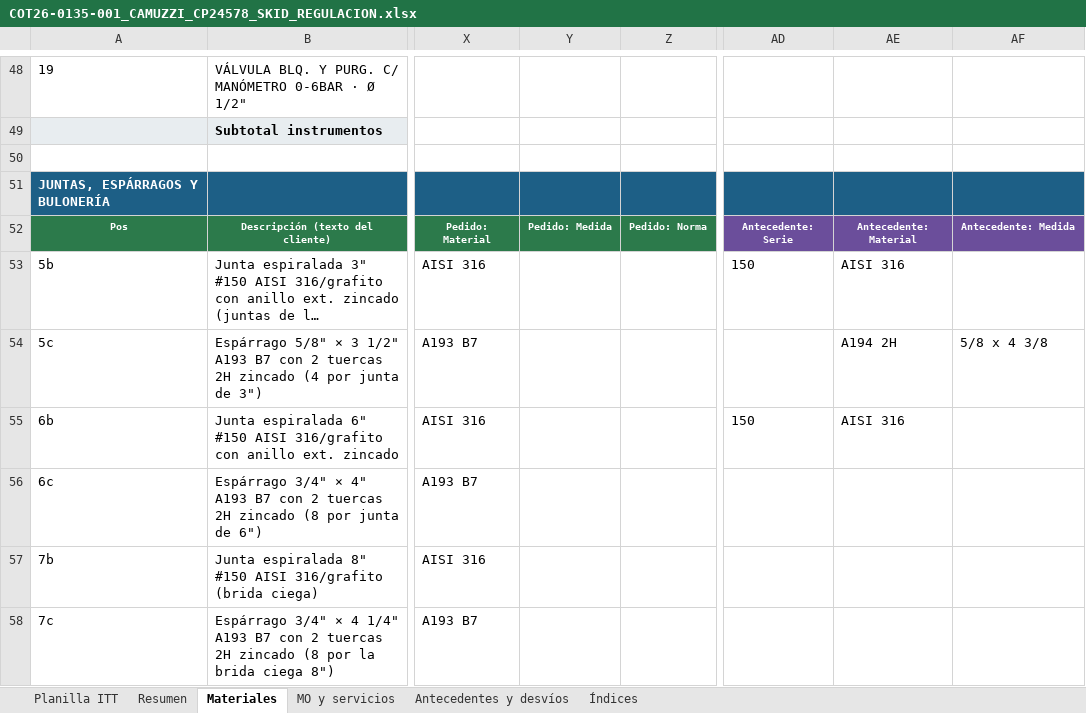
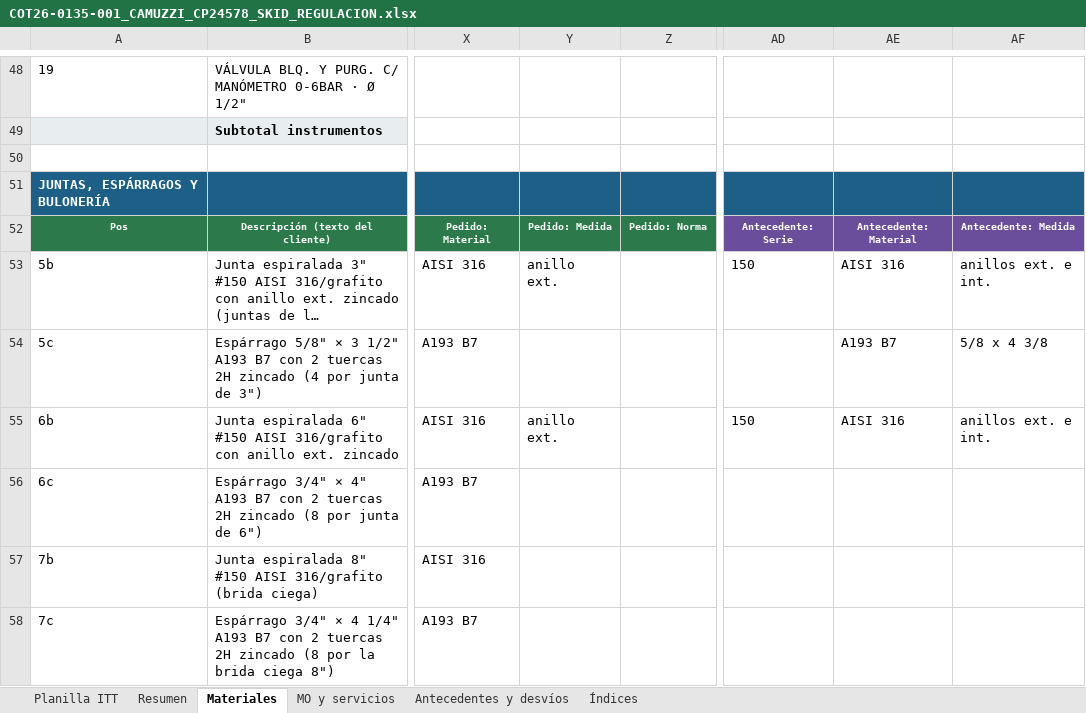
Before and after one commit to ricardoalvarezu2-cyber/cotizador-itt-2.0, an Excel workbook: cotizaciones/COT26-0135-001_CAMUZZI_CP24578_SKIDREG/COT26-0135-001_CAMUZZI_CP24578_SKID_REGULACION.xlsx, sheet Materiales, drawn as a sheet; only a part is shown, gaps mark what is left out; long unchanged cells end in …; values as stored, in another font and other column widths than the file's, no borders; the diff names each change by its address in the sheet, - before the commit and + after, or states it on an @@ line.

```diff
--- a/cotizaciones/COT26-0135-001_CAMUZZI_CP24578_SKIDREG/COT26-0135-001_CAMUZZI_CP24578_SKID_REGULACION.xlsx (sheet Materiales)
+++ b/cotizaciones/COT26-0135-001_CAMUZZI_CP24578_SKIDREG/COT26-0135-001_CAMUZZI_CP24578_SKID_REGULACION.xlsx (sheet Materiales)
-Y53: (empty)
+Y53: anillo ext.
-AF53: (empty)
+AF53: anillos ext. e int.
-AE54: A194 2H
+AE54: A193 B7
-Y55: (empty)
+Y55: anillo ext.
-AF55: (empty)
+AF55: anillos ext. e int.
```
Also changed, not shown: sheet Planilla ITT, cotizaciones/COT26-0135-001_CAMUZZI_CP24578_SKIDREG/compras/COT26-0135-001_pedido_materiales_compras.xlsx, cotizaciones/COT26-0135-002_CAMUZZI_CP24578_PUENTE/COT26-0135-002_CAMUZZI_CP24578_PUENTE_MEDICION.xlsx, 37 other files.
